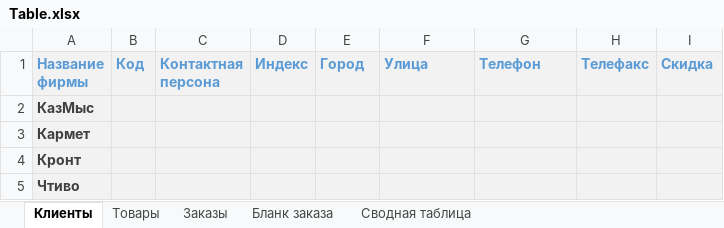
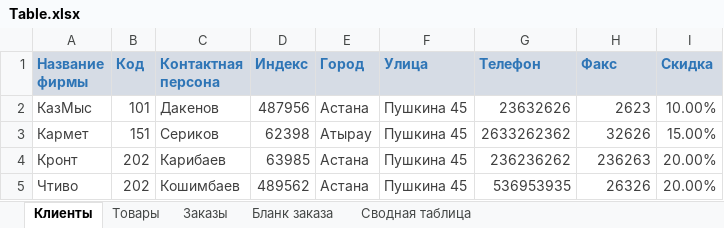
Before and after one commit to duckysmacky/school, an Excel workbook: College/Lab Work/Table.xlsx, sheet Клиенты, drawn as a sheet; only a part is shown; values as stored, in another font and other column widths than the file's, no borders; the diff covers the shown part only; the diff names each change by its address in the sheet, - before the commit and + after, or states it on an @@ line.

```diff
--- a/College/Lab Work/Table.xlsx (sheet Клиенты)
+++ b/College/Lab Work/Table.xlsx (sheet Клиенты)
@@ A1:I1 fill: #F2F2F2 → #D6DCE5, text colour: #5B9BD5 → #2E75B6 @@
-H1: Телефакс
+H1: Факс
-A2:I5 fill: #F2F2F2
+A2:I5 fill: none
-A2:A5 bold: on
+A2:A5 bold: off
-B2 (Код): (empty)
+B2 (Код): 101
-C2 (Контактная персона): (empty)
+C2 (Контактная персона): Дакенов
-D2 (Индекс): (empty)
+D2 (Индекс): 487956
-E2 (Город): (empty)
+E2 (Город): Астана
-F2:F5 (Улица): (empty)
+F2:F5 (Улица): Пушкина 45
-G2 (Телефон): (empty)
+G2 (Телефон): 23632626
-H2 (Факс): (empty)
+H2 (Факс): 2623
-I2 (Скидка): (empty)
+I2 (Скидка): 10.00%
-B3 (Код): (empty)
+B3 (Код): 151
-C3 (Контактная персона): (empty)
+C3 (Контактная персона): Сериков
-D3 (Индекс): (empty)
+D3 (Индекс): 62398
-E3 (Город): (empty)
+E3 (Город): Атырау
-G3 (Телефон): (empty)
+G3 (Телефон): 2633262362
-H3 (Факс): (empty)
+H3 (Факс): 32626
-I3 (Скидка): (empty)
+I3 (Скидка): 15.00%
-B4:B5 (Код): (empty)
+B4:B5 (Код): 202
-C4 (Контактная персона): (empty)
+C4 (Контактная персона): Карибаев
-D4 (Индекс): (empty)
+D4 (Индекс): 63985
-E4:E5 (Город): (empty)
+E4:E5 (Город): Астана
-G4 (Телефон): (empty)
+G4 (Телефон): 236236262
-H4 (Факс): (empty)
+H4 (Факс): 236263
-I4:I5 (Скидка): (empty)
+I4:I5 (Скидка): 20.00%
-C5 (Контактная персона): (empty)
+C5 (Контактная персона): Кошимбаев
-D5 (Индекс): (empty)
+D5 (Индекс): 489562
-G5 (Телефон): (empty)
+G5 (Телефон): 536953935
-H5 (Факс): (empty)
+H5 (Факс): 26326
```
Also changed, not shown: 72 edited cells and cell formats elsewhere in this sheet, sheet Заказы, sheet Товары, sheet Бланк заказа, formulas that keep their value.
